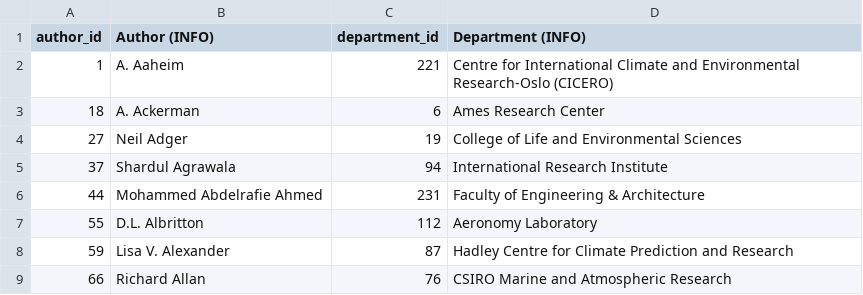
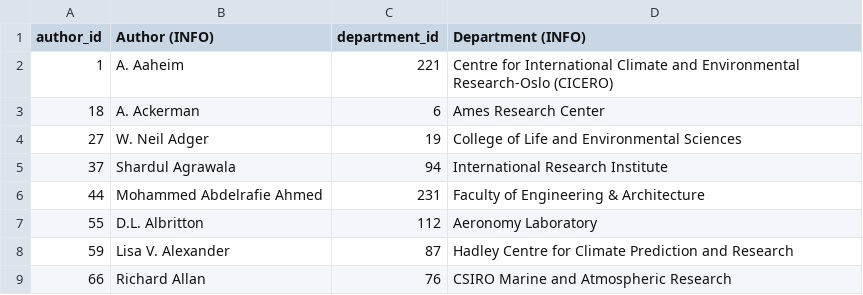
Before and after one commit to eric-brechemier/ipcc-database, a CSV file: data/author_departments.csv, drawn as a sheet; only a part is shown.

```diff
--- a/data/author_departments.csv
+++ b/data/author_departments.csv
@@ -3,3 +3,3 @@ author_id,Author (INFO),department_id,Department (INFO)
 18,A. Ackerman,6,Ames Research Center
-27,Neil Adger,19,College of Life and Environmental Sciences
+27,W. Neil Adger,19,College of Life and Environmental Sciences
 37,Shardul Agrawala,94,International Research Institute
```
Also changed, not shown: data/author_aliases.csv, data/author_institutions.csv, 3 other files.
